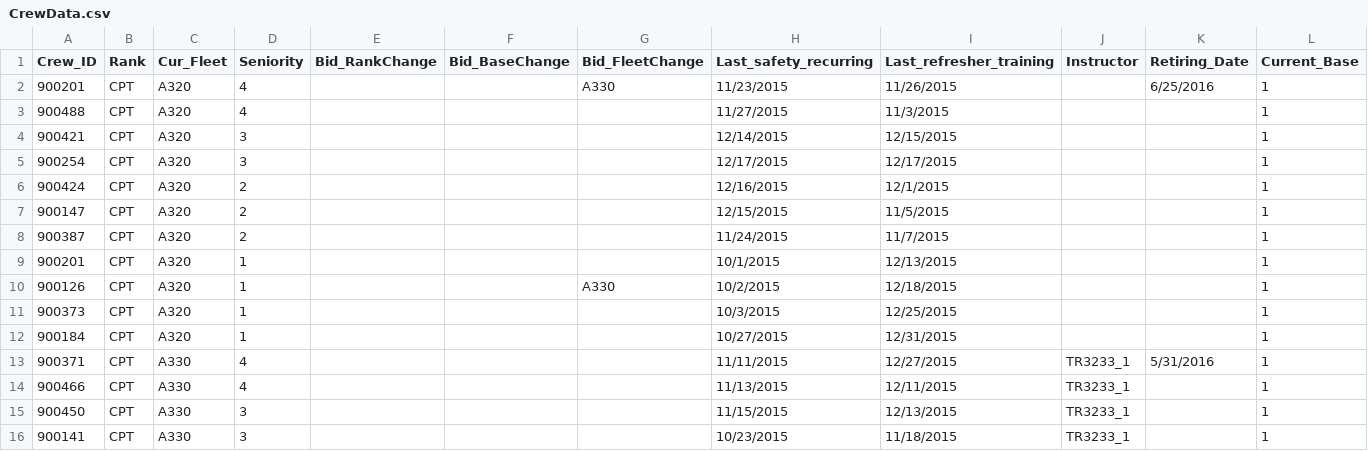
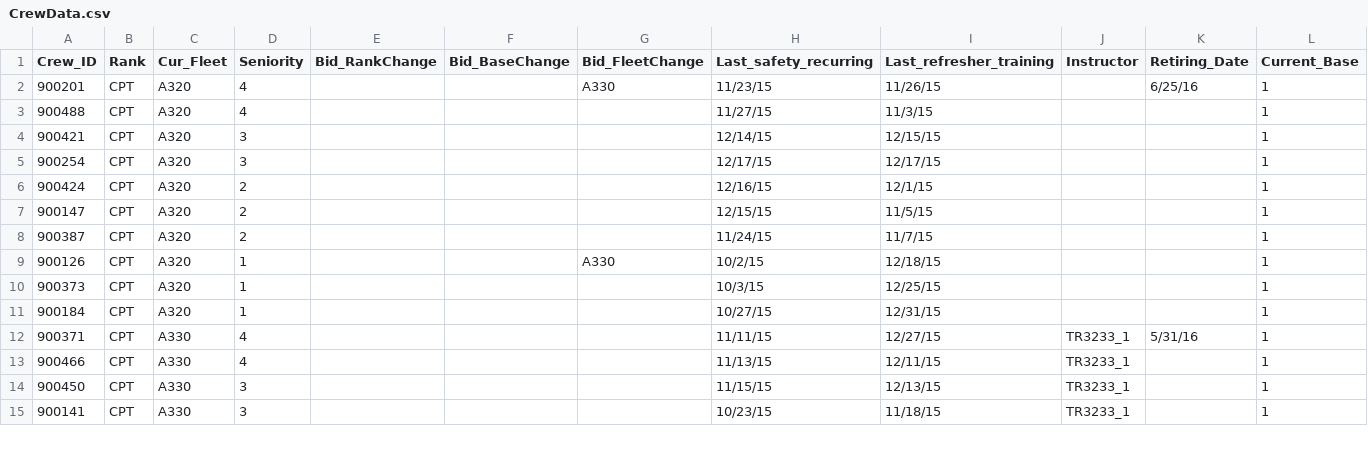
Before and after one commit to JingshiPeter/TeamSabre, a CSV file: CrewData.csv, drawn as a sheet; only a part is shown; the diff covers the shown part only.

```diff
--- a/CrewData.csv
+++ b/CrewData.csv
@@ -1,16 +1,15 @@
 Crew_ID,Rank,Cur_Fleet,Seniority,Bid_RankChange,Bid_BaseChange,Bid_FleetChange,Last_safety_recurring,Last_refresher_training,Instructor,Retiring_Date,Current_Base
-900201,CPT,A320,4,,,A330,11/23/2015,11/26/2015,,6/25/2016,1
-900488,CPT,A320,4,,,,11/27/2015,11/3/2015,,,1
-900421,CPT,A320,3,,,,12/14/2015,12/15/2015,,,1
-900254,CPT,A320,3,,,,12/17/2015,12/17/2015,,,1
-900424,CPT,A320,2,,,,12/16/2015,12/1/2015,,,1
-900147,CPT,A320,2,,,,12/15/2015,11/5/2015,,,1
-900387,CPT,A320,2,,,,11/24/2015,11/7/2015,,,1
-900201,CPT,A320,1,,,,10/1/2015,12/13/2015,,,1
-900126,CPT,A320,1,,,A330,10/2/2015,12/18/2015,,,1
-900373,CPT,A320,1,,,,10/3/2015,12/25/2015,,,1
-900184,CPT,A320,1,,,,10/27/2015,12/31/2015,,,1
-900371,CPT,A330,4,,,,11/11/2015,12/27/2015,TR3233_1,5/31/2016,1
-900466,CPT,A330,4,,,,11/13/2015,12/11/2015,TR3233_1,,1
-900450,CPT,A330,3,,,,11/15/2015,12/13/2015,TR3233_1,,1
-900141,CPT,A330,3,,,,10/23/2015,11/18/2015,TR3233_1,,1
+900201,CPT,A320,4,,,A330,11/23/15,11/26/15,,6/25/16,1
+900488,CPT,A320,4,,,,11/27/15,11/3/15,,,1
+900421,CPT,A320,3,,,,12/14/15,12/15/15,,,1
+900254,CPT,A320,3,,,,12/17/15,12/17/15,,,1
+900424,CPT,A320,2,,,,12/16/15,12/1/15,,,1
+900147,CPT,A320,2,,,,12/15/15,11/5/15,,,1
+900387,CPT,A320,2,,,,11/24/15,11/7/15,,,1
+900126,CPT,A320,1,,,A330,10/2/15,12/18/15,,,1
+900373,CPT,A320,1,,,,10/3/15,12/25/15,,,1
+900184,CPT,A320,1,,,,10/27/15,12/31/15,,,1
+900371,CPT,A330,4,,,,11/11/15,12/27/15,TR3233_1,5/31/16,1
+900466,CPT,A330,4,,,,11/13/15,12/11/15,TR3233_1,,1
+900450,CPT,A330,3,,,,11/15/15,12/13/15,TR3233_1,,1
+900141,CPT,A330,3,,,,10/23/15,11/18/15,TR3233_1,,1
```
Also changed, not shown: 1 removed row and 84 edited cells elsewhere in this file, 7 other files.
